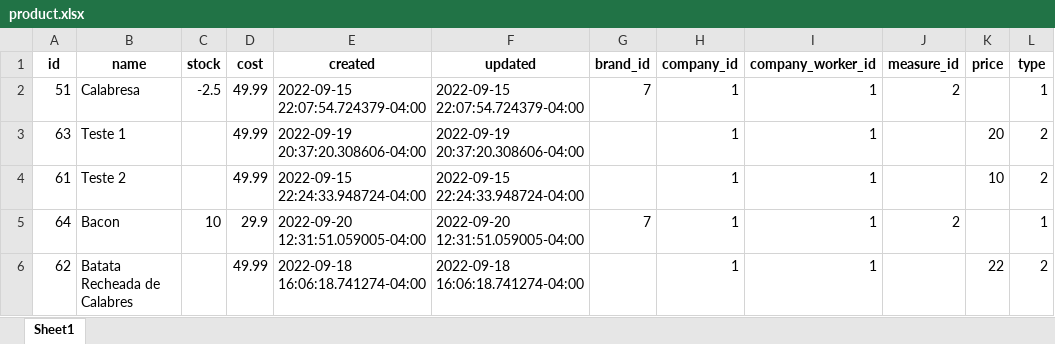
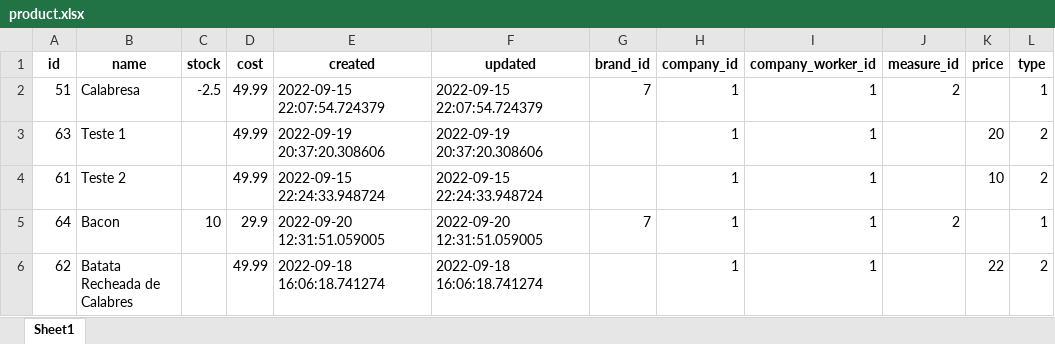
Before and after one commit to BarneydoAcre/ascend-foodservice, an Excel workbook: data_migration/exports/product.xlsx, sheet Sheet1, drawn as a sheet; values as stored, in another font and other column widths than the file's, no borders; the diff names each change by its address in the sheet, - before the commit and + after, or states it on an @@ line.

```diff
--- a/data_migration/exports/product.xlsx (sheet Sheet1)
+++ b/data_migration/exports/product.xlsx (sheet Sheet1)
-E2 (created): 2022-09-15 22:07:54.724379-04:00
+E2 (created): 2022-09-15 22:07:54.724379
-F2 (updated): 2022-09-15 22:07:54.724379-04:00
+F2 (updated): 2022-09-15 22:07:54.724379
-E3 (created): 2022-09-19 20:37:20.308606-04:00
+E3 (created): 2022-09-19 20:37:20.308606
-F3 (updated): 2022-09-19 20:37:20.308606-04:00
+F3 (updated): 2022-09-19 20:37:20.308606
-E4 (created): 2022-09-15 22:24:33.948724-04:00
+E4 (created): 2022-09-15 22:24:33.948724
-F4 (updated): 2022-09-15 22:24:33.948724-04:00
+F4 (updated): 2022-09-15 22:24:33.948724
-E5 (created): 2022-09-20 12:31:51.059005-04:00
+E5 (created): 2022-09-20 12:31:51.059005
-F5 (updated): 2022-09-20 12:31:51.059005-04:00
+F5 (updated): 2022-09-20 12:31:51.059005
-E6 (created): 2022-09-18 16:06:18.741274-04:00
+E6 (created): 2022-09-18 16:06:18.741274
-F6 (updated): 2022-09-18 16:06:18.741274-04:00
+F6 (updated): 2022-09-18 16:06:18.741274
```
Also changed, not shown: data_migration/exports/company.xlsx, data_migration/exports/companyposition.xlsx, 10 other files.
